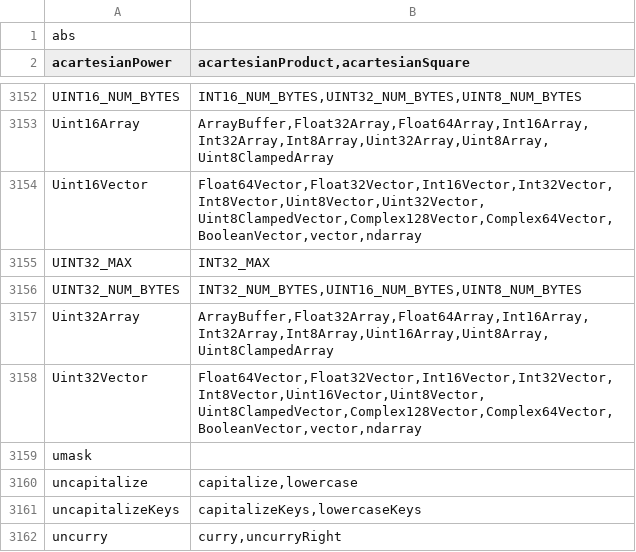
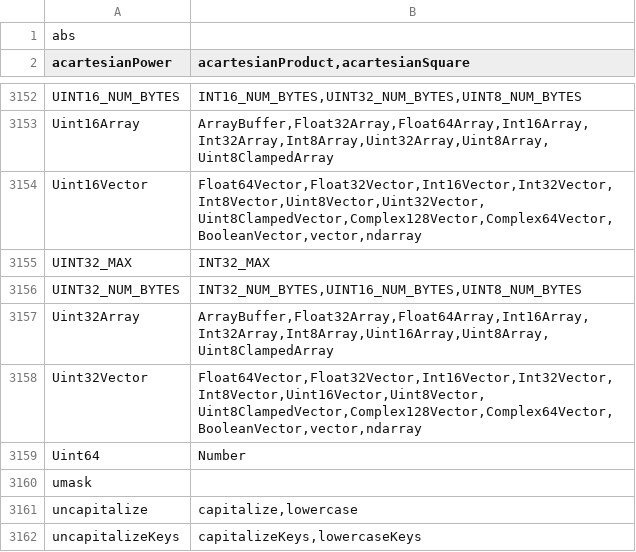
Before and after one commit to stdlib-js/namespace-alias2related, a CSV file: data/data.csv, drawn as a sheet; only a part is shown, gaps mark what is left out; the shorter side is filled out with more unchanged rows; the diff names each change by its address in the sheet, - before the commit and + after, or states it on an @@ line.

```diff
--- a/data/data.csv
+++ b/data/data.csv
+row 3159: Uint64 | Number
```
Also changed, not shown: 5 other files.
